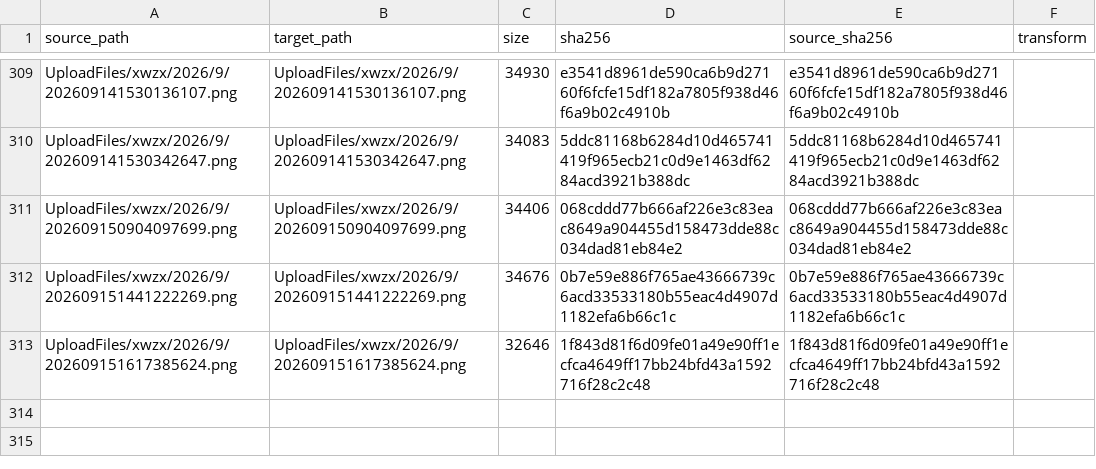
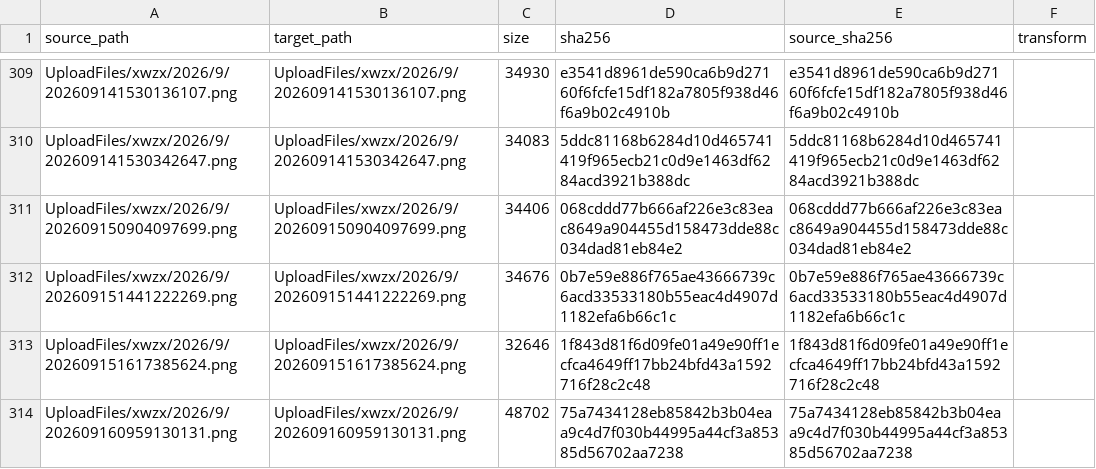
Before and after one commit to tangyixiao/Shaoxingyizhong-img-xwzx-2026-h2, a TSV file: manifest.tsv, drawn as a sheet; only a part is shown, gaps mark what is left out.

```diff
--- a/manifest.tsv
+++ b/manifest.tsv
@@ -313 +313,2 @@ UploadFiles/xwzx/2026/9/202609151441222269.png	UploadFiles/xwzx/2026/9/202609151
 UploadFiles/xwzx/2026/9/202609151617385624.png	UploadFiles/xwzx/2026/9/202609151617385624.png	32646	1f843d81f6d09fe01a49e90ff1ecfca4649ff17bb24bfd43a1592716f28c2c48	1f843d81f6d09fe01a49e90ff1ecfca4649ff17bb24bfd43a1592716f28c2c48	
+UploadFiles/xwzx/2026/9/202609160959130131.png	UploadFiles/xwzx/2026/9/202609160959130131.png	48702	75a7434128eb85842b3b04eaa9c4d7f030b44995a44cf3a85385d56702aa7238	75a7434128eb85842b3b04eaa9c4d7f030b44995a44cf3a85385d56702aa7238	
```
Also changed, not shown: 1 other file.
